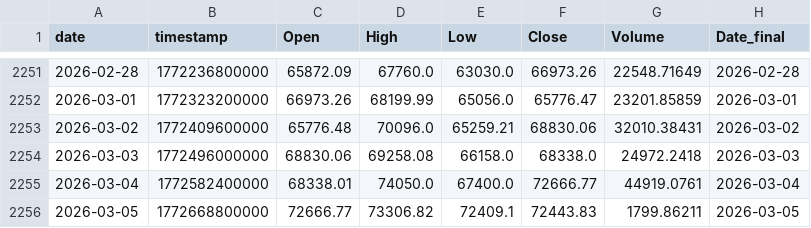
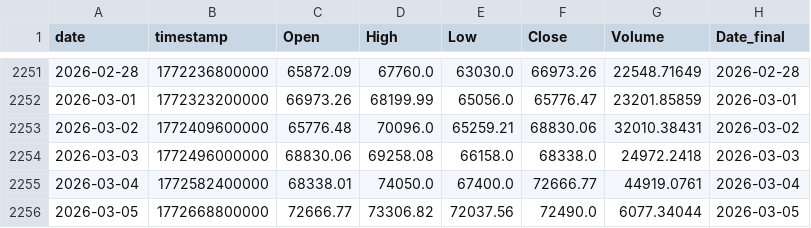
Before and after one commit to Hibra999/TT, a CSV file: data/tokens/BTC-USDT_2020-2025.csv, drawn as a sheet; only a part is shown, gaps mark what is left out.

```diff
--- a/data/tokens/BTC-USDT_2020-2025.csv
+++ b/data/tokens/BTC-USDT_2020-2025.csv
@@ -2255,2 +2255,2 @@ date,timestamp,Open,High,Low,Close,Volume,Date_final
 2026-03-04,1772582400000,68338.01,74050.0,67400.0,72666.77,44919.0761,2026-03-04
-2026-03-05,1772668800000,72666.77,73306.82,72409.1,72443.83,1799.86211,2026-03-05
+2026-03-05,1772668800000,72666.77,73306.82,72037.56,72490.0,6077.34044,2026-03-05
```
Also changed, not shown: data/tokens/ETH-USDT_2020-2025.csv, data/tokens/JNJ_2020-2025.csv, 8 other files.
